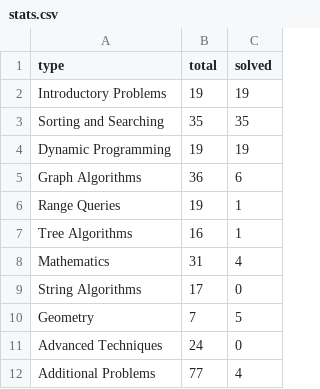
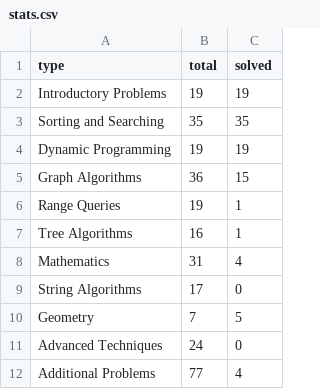
Before and after one commit to hikjik/cses, a CSV file: scripts/stats.csv, drawn as a sheet.

Commit message:
Update stats

```diff
--- a/scripts/stats.csv
+++ b/scripts/stats.csv
@@ -4,3 +4,3 @@ Sorting and Searching,35,35
 Dynamic Programming,19,19
-Graph Algorithms,36,6
+Graph Algorithms,36,15
 Range Queries,19,1
```
Also changed, not shown: 1 other file.
